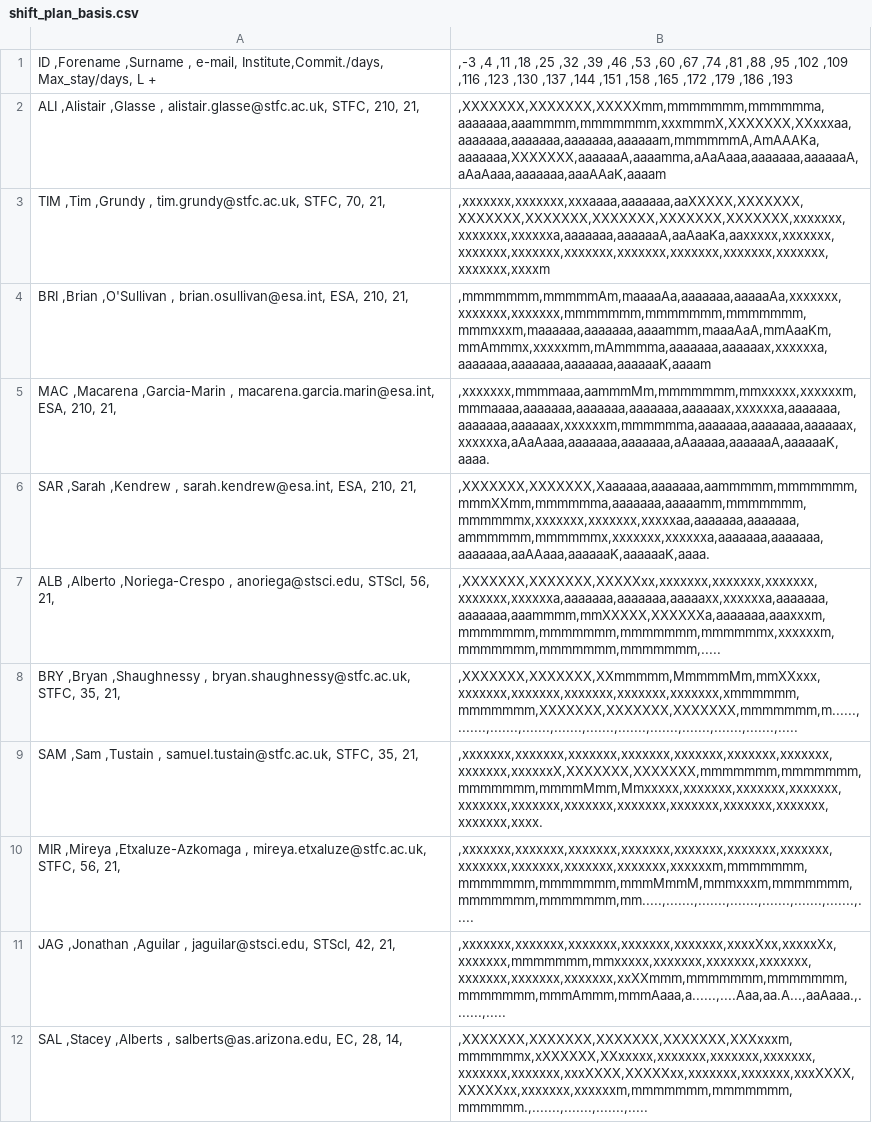
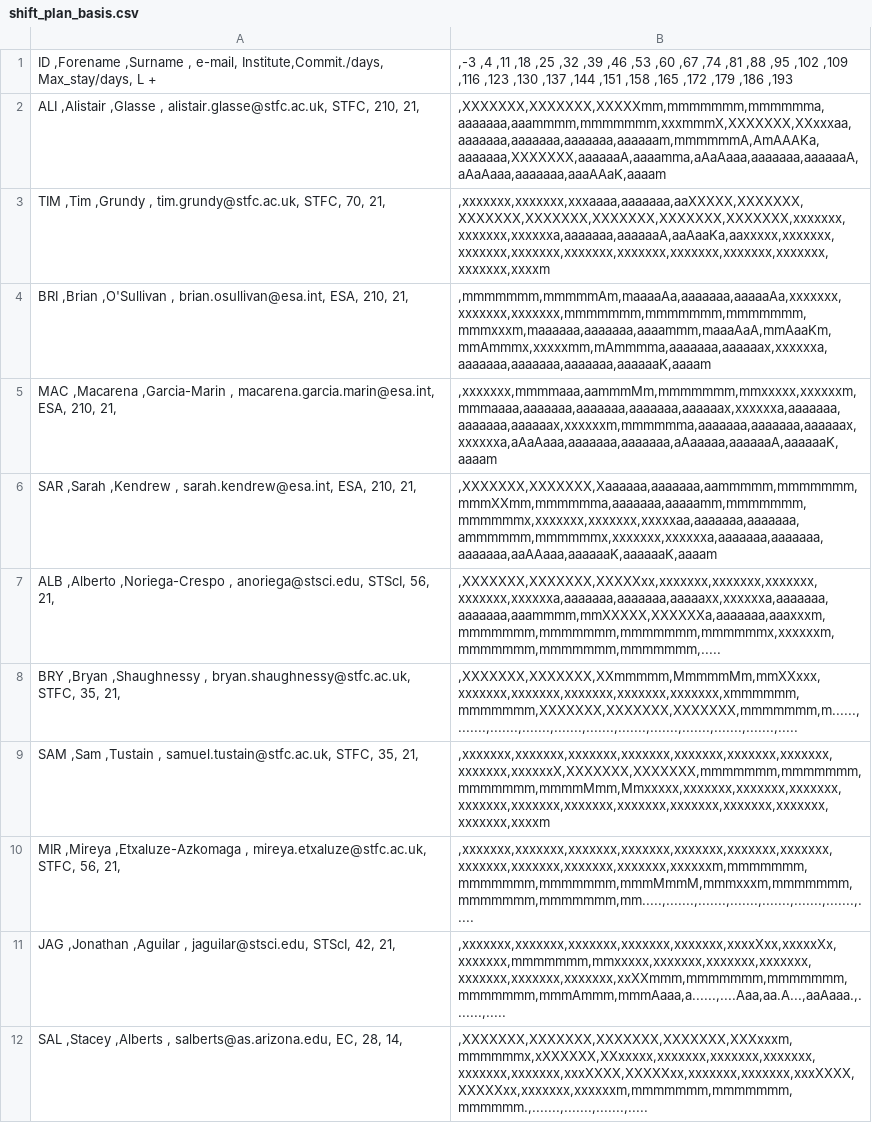
Before and after one commit to AGlasse/timeliner, a CSV file: outputs/shift_plan_basis.csv, drawn as a sheet; only a part is shown; the diff covers the shown part only.

```diff
--- a/outputs/shift_plan_basis.csv
+++ b/outputs/shift_plan_basis.csv
@@ -4,7 +4,7 @@
   BRI  ,Brian        ,O'Sullivan          ,                 brian.osullivan@esa.int,       ESA,         210,             21,     |,mmmmmmm,mmmmmAm,maaaaAa,aaaaaaa,aaaaaAa,xxxxxxx,xxxxxxx,xxxxxxx,mmmmmmm,mmmmmmm,mmmmmmm,mmmxxxm,maaaaaa,aaaaaaa,aaaammm,maaaAaA,mmAaaKm,mmAmmmx,xxxxxmm,mAmmmma,aaaaaaa,aaaaaax,xxxxxxa,aaaaaaa,aaaaaaa,aaaaaaa,aaaaaaK,aaaam
-  MAC  ,Macarena     ,Garcia-Marin        ,           macarena.garcia.marin@esa.int,       ESA,         210,             21,     |,xxxxxxx,mmmmaaa,aammmMm,mmmmmmm,mmxxxxx,xxxxxxm,mmmaaaa,aaaaaaa,aaaaaaa,aaaaaaa,aaaaaax,xxxxxxa,aaaaaaa,aaaaaaa,aaaaaax,xxxxxxm,mmmmmma,aaaaaaa,aaaaaaa,aaaaaax,xxxxxxa,aAaAaaa,aaaaaaa,aaaaaaa,aAaaaaa,aaaaaaA,aaaaaaK,aaaa.
-  SAR  ,Sarah        ,Kendrew             ,                   sarah.kendrew@esa.int,       ESA,         210,             21,     |,XXXXXXX,XXXXXXX,Xaaaaaa,aaaaaaa,aammmmm,mmmmmmm,mmmXXmm,mmmmmma,aaaaaaa,aaaaamm,mmmmmmm,mmmmmmx,xxxxxxx,xxxxxxx,xxxxxaa,aaaaaaa,aaaaaaa,ammmmmm,mmmmmmx,xxxxxxx,xxxxxxa,aaaaaaa,aaaaaaa,aaaaaaa,aaAAaaa,aaaaaaK,aaaaaaK,aaaa.
+  MAC  ,Macarena     ,Garcia-Marin        ,           macarena.garcia.marin@esa.int,       ESA,         210,             21,     |,xxxxxxx,mmmmaaa,aammmMm,mmmmmmm,mmxxxxx,xxxxxxm,mmmaaaa,aaaaaaa,aaaaaaa,aaaaaaa,aaaaaax,xxxxxxa,aaaaaaa,aaaaaaa,aaaaaax,xxxxxxm,mmmmmma,aaaaaaa,aaaaaaa,aaaaaax,xxxxxxa,aAaAaaa,aaaaaaa,aaaaaaa,aAaaaaa,aaaaaaA,aaaaaaK,aaaam
+  SAR  ,Sarah        ,Kendrew             ,                   sarah.kendrew@esa.int,       ESA,         210,             21,     |,XXXXXXX,XXXXXXX,Xaaaaaa,aaaaaaa,aammmmm,mmmmmmm,mmmXXmm,mmmmmma,aaaaaaa,aaaaamm,mmmmmmm,mmmmmmx,xxxxxxx,xxxxxxx,xxxxxaa,aaaaaaa,aaaaaaa,ammmmmm,mmmmmmx,xxxxxxx,xxxxxxa,aaaaaaa,aaaaaaa,aaaaaaa,aaAAaaa,aaaaaaK,aaaaaaK,aaaam
   ALB  ,Alberto      ,Noriega-Crespo      ,                      anoriega@stsci.edu,     STScI,          56,             21,     |,XXXXXXX,XXXXXXX,XXXXXxx,xxxxxxx,xxxxxxx,xxxxxxx,xxxxxxx,xxxxxxa,aaaaaaa,aaaaaaa,aaaaaxx,xxxxxxa,aaaaaaa,aaaaaaa,aaammmm,mmXXXXX,XXXXXXa,aaaaaaa,aaaxxxm,mmmmmmm,mmmmmmm,mmmmmmm,mmmmmmx,xxxxxxm,mmmmmmm,mmmmmmm,mmmmmmm,.....
   BRY  ,Bryan        ,Shaughnessy         ,            bryan.shaughnessy@stfc.ac.uk,      STFC,          35,             21,     |,XXXXXXX,XXXXXXX,XXmmmmm,MmmmmMm,mmXXxxx,xxxxxxx,xxxxxxx,xxxxxxx,xxxxxxx,xxxxxxx,xmmmmmm,mmmmmmm,XXXXXXX,XXXXXXX,XXXXXXX,mmmmmmm,m......,.......,.......,.......,.......,.......,.......,.......,.......,.......,.......,.....
-  SAM  ,Sam          ,Tustain             ,               samuel.tustain@stfc.ac.uk,      STFC,          35,             21,     |,xxxxxxx,xxxxxxx,xxxxxxx,xxxxxxx,xxxxxxx,xxxxxxx,xxxxxxx,xxxxxxx,xxxxxxX,XXXXXXX,XXXXXXX,mmmmmmm,mmmmmmm,mmmmmmm,mmmmMmm,Mmxxxxx,xxxxxxx,xxxxxxx,xxxxxxx,xxxxxxx,xxxxxxx,xxxxxxx,xxxxxxx,xxxxxxx,xxxxxxx,xxxxxxx,xxxxxxx,xxxx.
+  SAM  ,Sam          ,Tustain             ,               samuel.tustain@stfc.ac.uk,      STFC,          35,             21,     |,xxxxxxx,xxxxxxx,xxxxxxx,xxxxxxx,xxxxxxx,xxxxxxx,xxxxxxx,xxxxxxx,xxxxxxX,XXXXXXX,XXXXXXX,mmmmmmm,mmmmmmm,mmmmmmm,mmmmMmm,Mmxxxxx,xxxxxxx,xxxxxxx,xxxxxxx,xxxxxxx,xxxxxxx,xxxxxxx,xxxxxxx,xxxxxxx,xxxxxxx,xxxxxxx,xxxxxxx,xxxxm
   MIR  ,Mireya       ,Etxaluze-Azkomaga   ,              mireya.etxaluze@stfc.ac.uk,      STFC,          56,             21,     |,xxxxxxx,xxxxxxx,xxxxxxx,xxxxxxx,xxxxxxx,xxxxxxx,xxxxxxx,xxxxxxx,xxxxxxx,xxxxxxx,xxxxxxx,xxxxxxm,mmmmmmm,mmmmmmm,mmmmmmm,mmmMmmM,mmmxxxm,mmmmmmm,mmmmmmm,mmmmmmm,mm.....,.......,.......,.......,.......,.......,.......,.....
```
Also changed, not shown: 31 edited cells elsewhere in this file, 3 other files.
